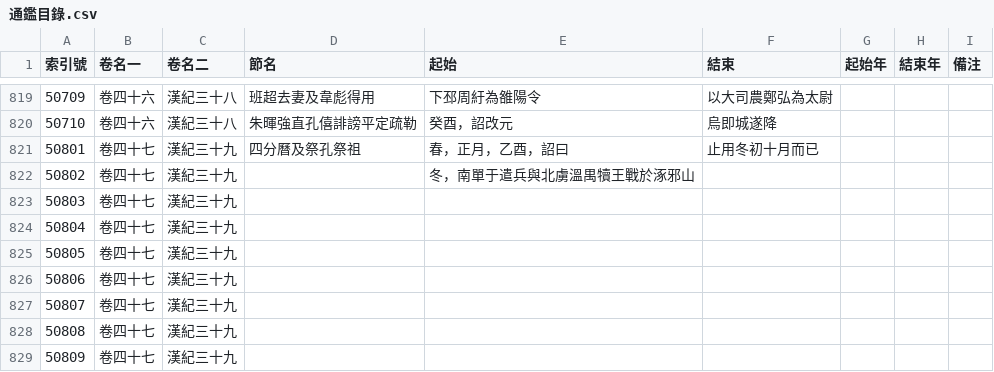
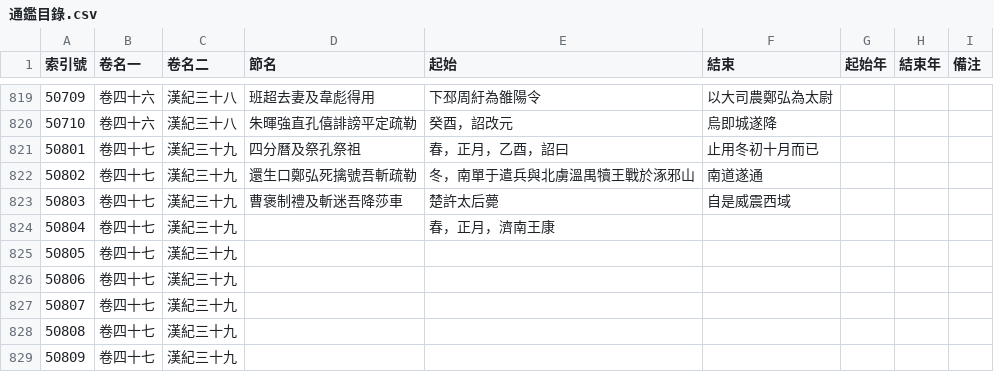
Before and after one commit to gintian/zizhitongjian, a CSV file: 1_主要數據/通鑑目錄.csv, drawn as a sheet; only a part is shown, gaps mark what is left out.

```diff
--- a/1_主要數據/通鑑目錄.csv
+++ b/1_主要數據/通鑑目錄.csv
@@ -821,5 +821,5 @@
 50801,卷四十七,漢紀三十九,四分曆及祭孔祭祖,春，正月，乙酉，詔曰,止用冬初十月而已,,,
-50802,卷四十七,漢紀三十九,,冬，南單于遣兵與北虜溫禺犢王戰於涿邪山,,,,
-50803,卷四十七,漢紀三十九,,,,,,
-50804,卷四十七,漢紀三十九,,,,,,
+50802,卷四十七,漢紀三十九,還生口鄭弘死擒號吾斬疏勒,冬，南單于遣兵與北虜溫禺犢王戰於涿邪山,南道遂通,,,
+50803,卷四十七,漢紀三十九,曹褒制禮及斬迷吾降莎車,楚許太后薨,自是威震西域,,,
+50804,卷四十七,漢紀三十九,,春，正月，濟南王康,,,,
 50805,卷四十七,漢紀三十九,,,,,,
```
Also changed, not shown: 1_主要數據/人物總表.csv, 2 other files.
